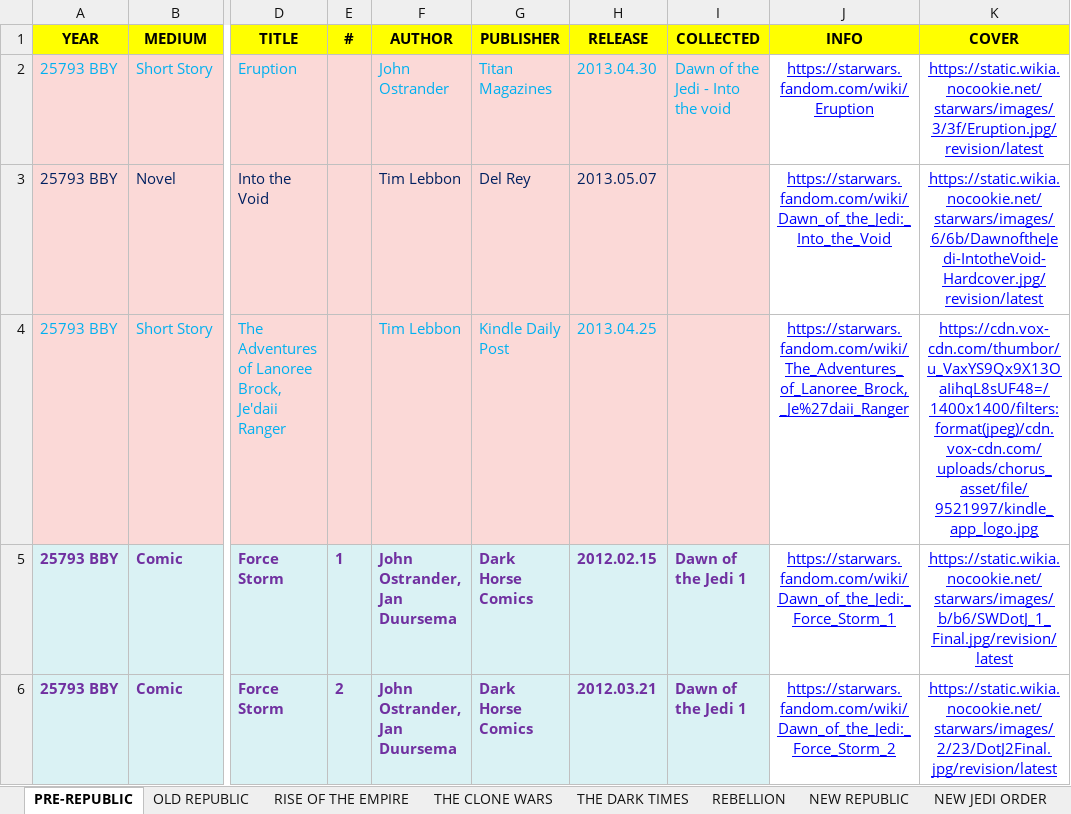
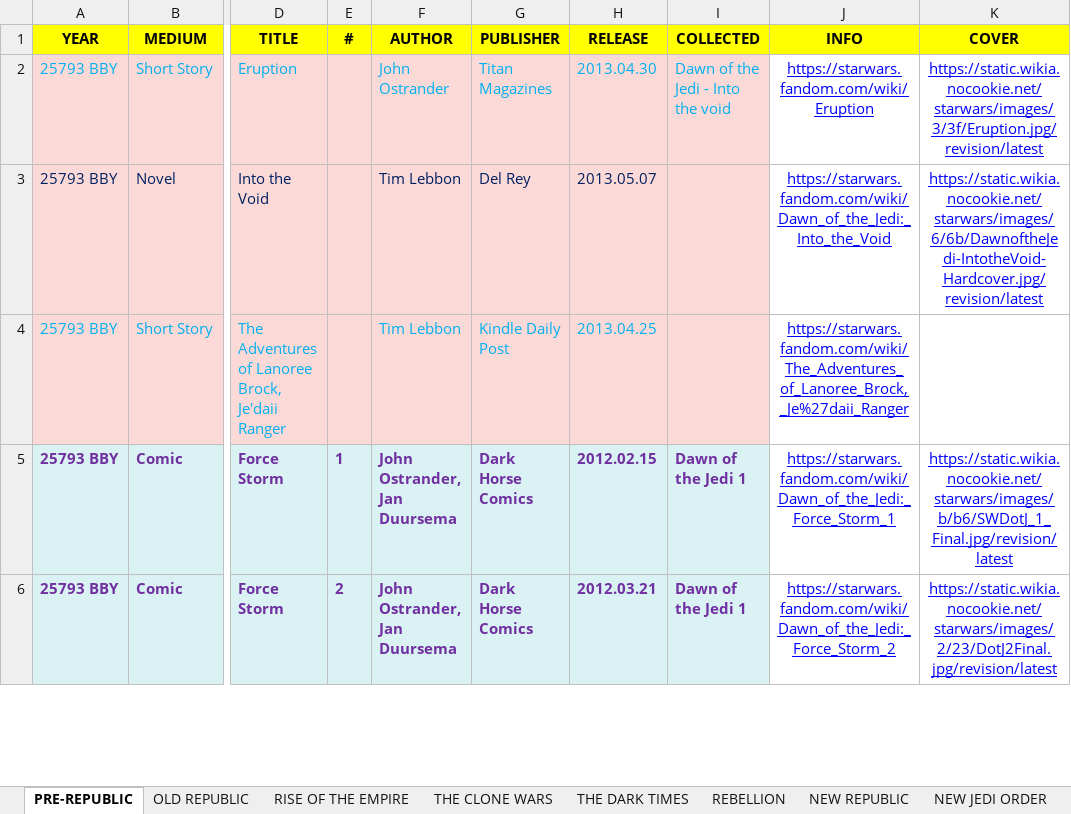
Before and after one commit to adriwankenobi/swdb, an Excel workbook: Star Wars EU.xlsx, sheet PRE-REPUBLIC, drawn as a sheet; only a part is shown, gaps mark what is left out; values as stored, in another font and other column widths than the file's, no borders; the diff names each change by its address in the sheet, - before the commit and + after, or states it on an @@ line.

Commit message:
Data: align Excel covers with wiki article infoboxes (6 updated, 132 cleared)

```diff
--- a/Star Wars EU.xlsx (sheet PRE-REPUBLIC)
+++ b/Star Wars EU.xlsx (sheet PRE-REPUBLIC)
-K4 (COVER): https://cdn.vox-cdn.com/thumbor/u_VaxYS9Qx9X13OaIihqL8sUF48=/1400x1400/filters:format(jpeg)/cdn.vox-cdn.com/uploads/chorus_asset/file/9521997/kindle_app_logo.jpg
+K4 (COVER): (empty)
```
Also changed, not shown: sheet REBELLION, sheet NEW REPUBLIC, sheet OLD REPUBLIC, sheet THE DARK TIMES, sheet THE CLONE WARS, sheet RISE OF THE EMPIRE, 1 other file.
